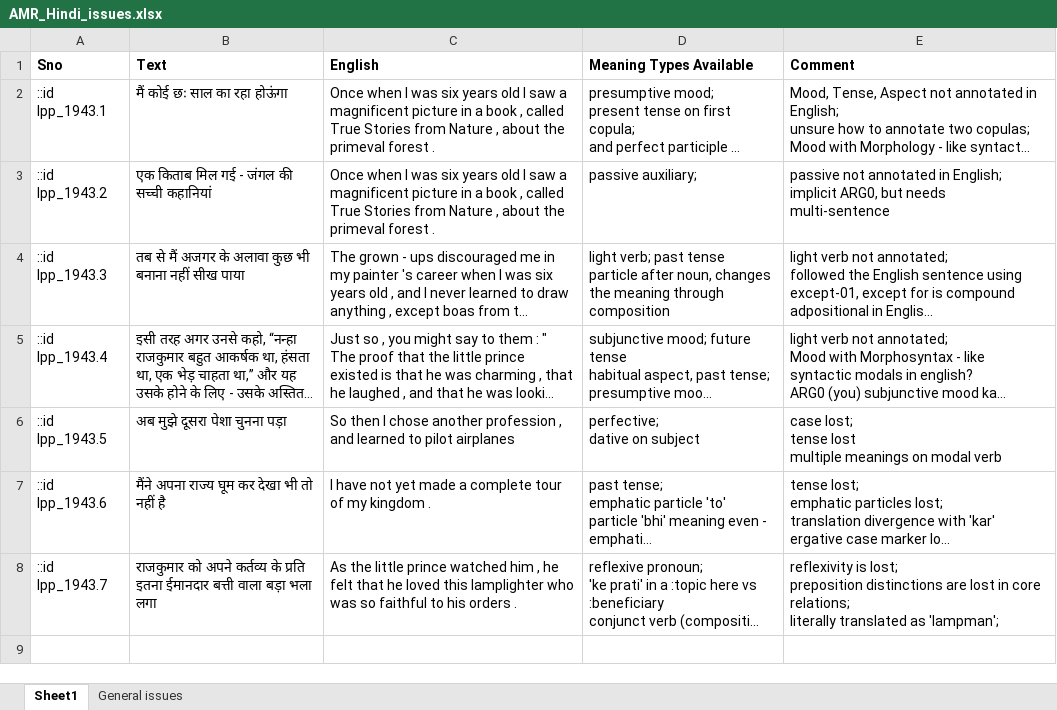
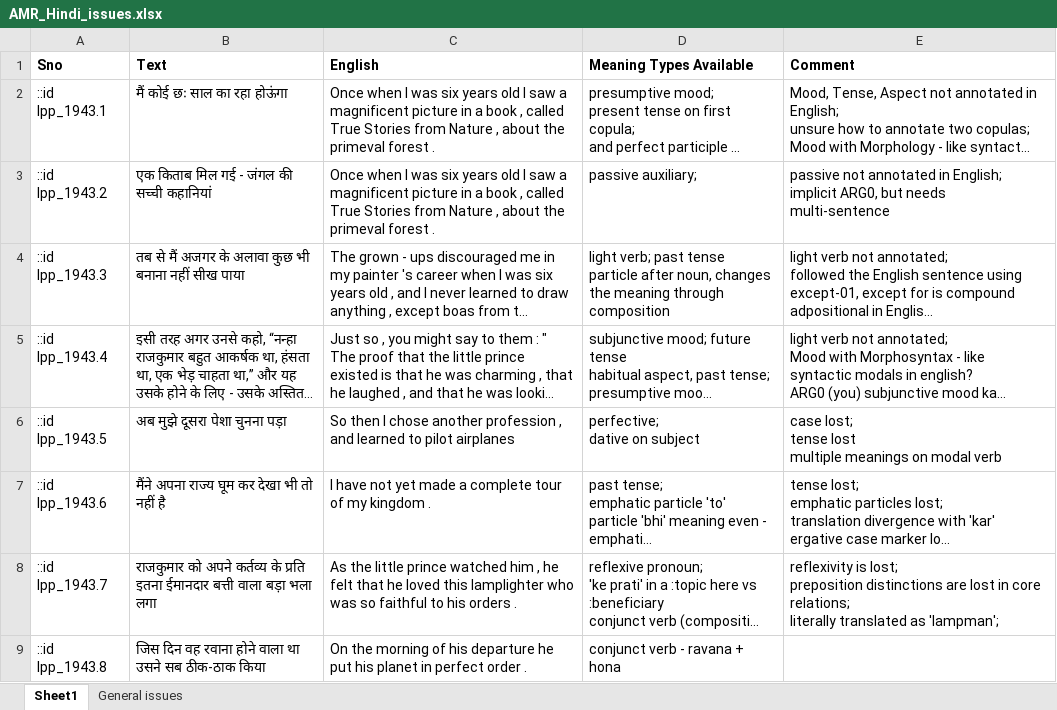
Before and after one commit to nitinvwaran/littlepricehindi-amr, an Excel workbook: AMR_Hindi_issues.xlsx, sheet Sheet1, drawn as a sheet; long unchanged cells end in …; values as stored, in another font and other column widths than the file's, no borders; the diff names each change by its address in the sheet, - before the commit and + after, or states it on an @@ line.

```diff
--- a/AMR_Hindi_issues.xlsx (sheet Sheet1)
+++ b/AMR_Hindi_issues.xlsx (sheet Sheet1)
+row 9: ::id lpp_1943.8 | जिस दिन वह रवाना होने वाला था उसने सब ठीक-ठाक किया | On the morning of his departure he put his planet in perfect order . | conjunct verb - ravana + hona
```
Also changed, not shown: 2 other files.
